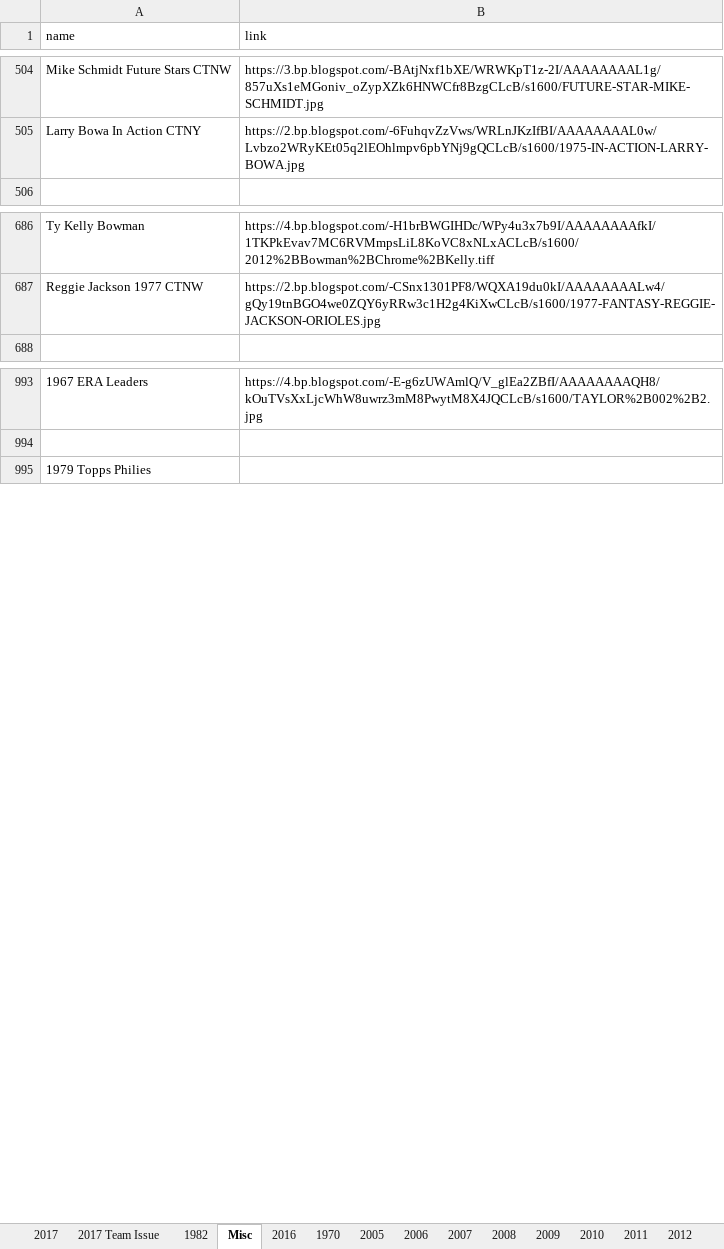
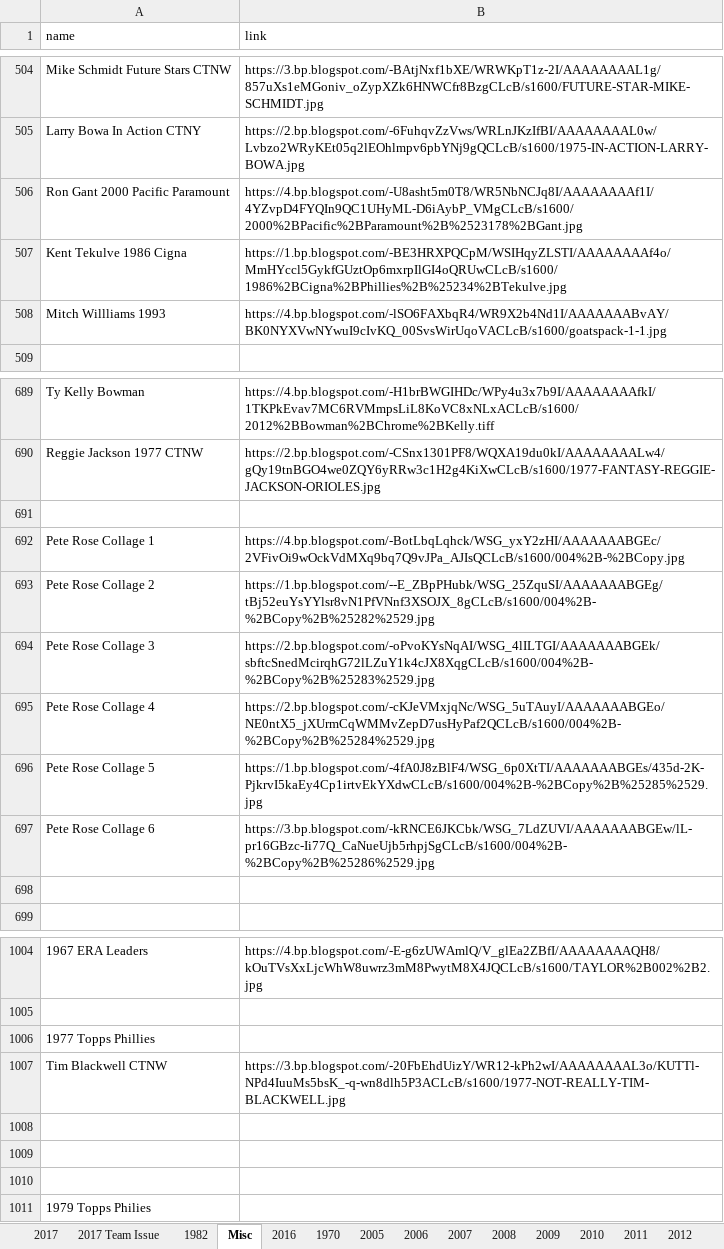
Before and after one commit to Wolfbane50/myApp, an Excel workbook: chachis.xlsx, sheet Misc, drawn as a sheet; only a part is shown, gaps mark what is left out; values as stored, in another font and other column widths than the file's, no borders; the diff covers the shown part only; the diff names each change by its address in the sheet, - before the commit and + after, or states it on an @@ line.

Commit message:
Chachi updates

```diff
--- a/chachis.xlsx (sheet Misc)
+++ b/chachis.xlsx (sheet Misc)
+row 506: Ron Gant 2000 Pacific Paramount | https://4.bp.blogspot.com/-U8asht5m0T8/WR5NbNCJq8I/AAAAAAAAf1I/4YZvpD4FYQIn9QC1UHyML-D6iAybP_VMgCLcB/s1600/2000%2BPacific%2BParamount%2B%2523178%2BGant.jpg
+row 507: Kent Tekulve 1986 Cigna | https://1.bp.blogspot.com/-BE3HRXPQCpM/WSIHqyZLSTI/AAAAAAAAf4o/MmHYccl5GykfGUztOp6mxrpIlGI4oQRUwCLcB/s1600/1986%2BCigna%2BPhillies%2B%25234%2BTekulve.jpg
+row 508: Mitch Willliams 1993 | https://4.bp.blogspot.com/-lSO6FAXbqR4/WR9X2b4Nd1I/AAAAAAABvAY/BK0NYXVwNYwuI9cIvKQ_00SvsWirUqoVACLcB/s1600/goatspack-1-1.jpg
+row 691: (empty)
+row 692: Pete Rose Collage 1 | https://4.bp.blogspot.com/-BotLbqLqhck/WSG_yxY2zHI/AAAAAAABGEc/2VFivOi9wOckVdMXq9bq7Q9vJPa_AJIsQCLcB/s1600/004%2B-%2BCopy.jpg
+row 693: Pete Rose Collage 2 | https://1.bp.blogspot.com/--E_ZBpPHubk/WSG_25ZquSI/AAAAAAABGEg/tBj52euYsYYlsr8vN1PfVNnf3XSOJX_8gCLcB/s1600/004%2B-%2BCopy%2B%25282%2529.jpg
+row 694: Pete Rose Collage 3 | https://2.bp.blogspot.com/-oPvoKYsNqAI/WSG_4lILTGI/AAAAAAABGEk/sbftcSnedMcirqhG72lLZuY1k4cJX8XqgCLcB/s1600/004%2B-%2BCopy%2B%25283%2529.jpg
+row 695: Pete Rose Collage 4 | https://2.bp.blogspot.com/-cKJeVMxjqNc/WSG_5uTAuyI/AAAAAAABGEo/NE0ntX5_jXUrmCqWMMvZepD7usHyPaf2QCLcB/s1600/004%2B-%2BCopy%2B%25284%2529.jpg
+row 696: Pete Rose Collage 5 | https://1.bp.blogspot.com/-4fA0J8zBlF4/WSG_6p0XtTI/AAAAAAABGEs/435d-2K-PjkrvI5kaEy4Cp1irtvEkYXdwCLcB/s1600/004%2B-%2BCopy%2B%25285%2529.jpg
+row 697: Pete Rose Collage 6 | https://3.bp.blogspot.com/-kRNCE6JKCbk/WSG_7LdZUVI/AAAAAAABGEw/lL-pr16GBzc-Ii77Q_CaNueUjb5rhpjSgCLcB/s1600/004%2B-%2BCopy%2B%25286%2529.jpg
+row 698: (empty)
+row 1006: 1977 Topps Phillies
+row 1007: Tim Blackwell CTNW | https://3.bp.blogspot.com/-20FbEhdUizY/WR12-kPh2wI/AAAAAAAAL3o/KUTTl-NPd4IuuMs5bsK_-q-wn8dlh5P3ACLcB/s1600/1977-NOT-REALLY-TIM-BLACKWELL.jpg
+row 1008: (empty)
+row 1009: (empty)
+row 1010: (empty)
```
Also changed, not shown: 3 added rows elsewhere in this sheet, sheet 1982, 1 other file.
